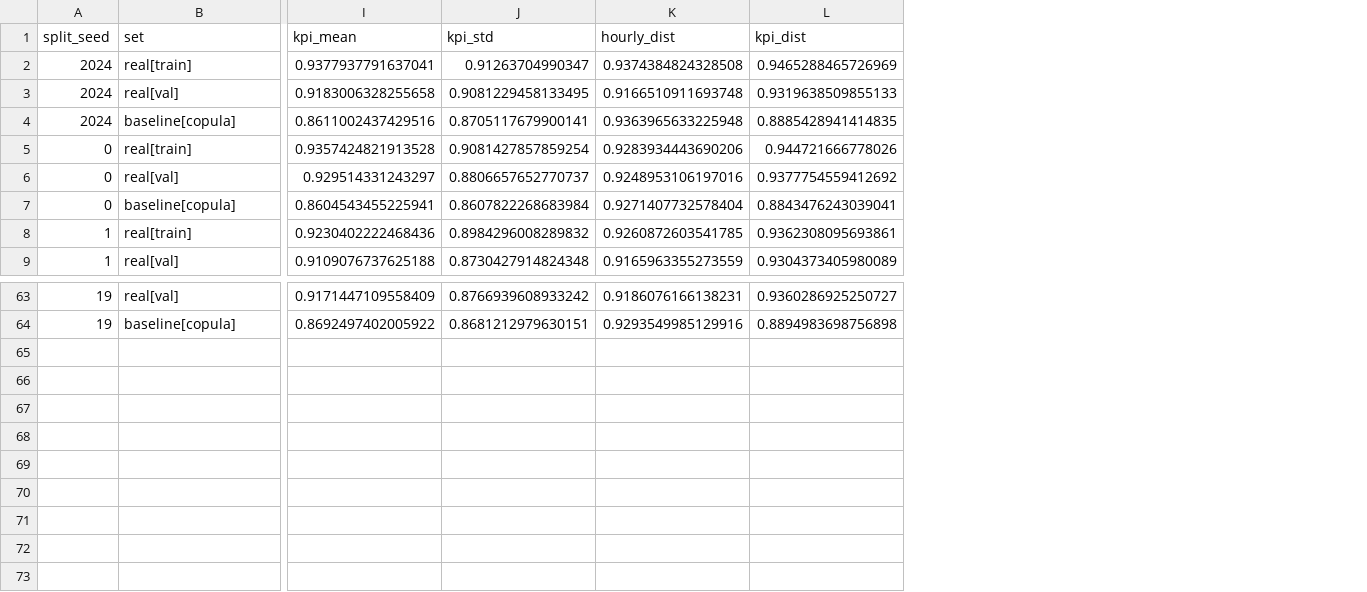
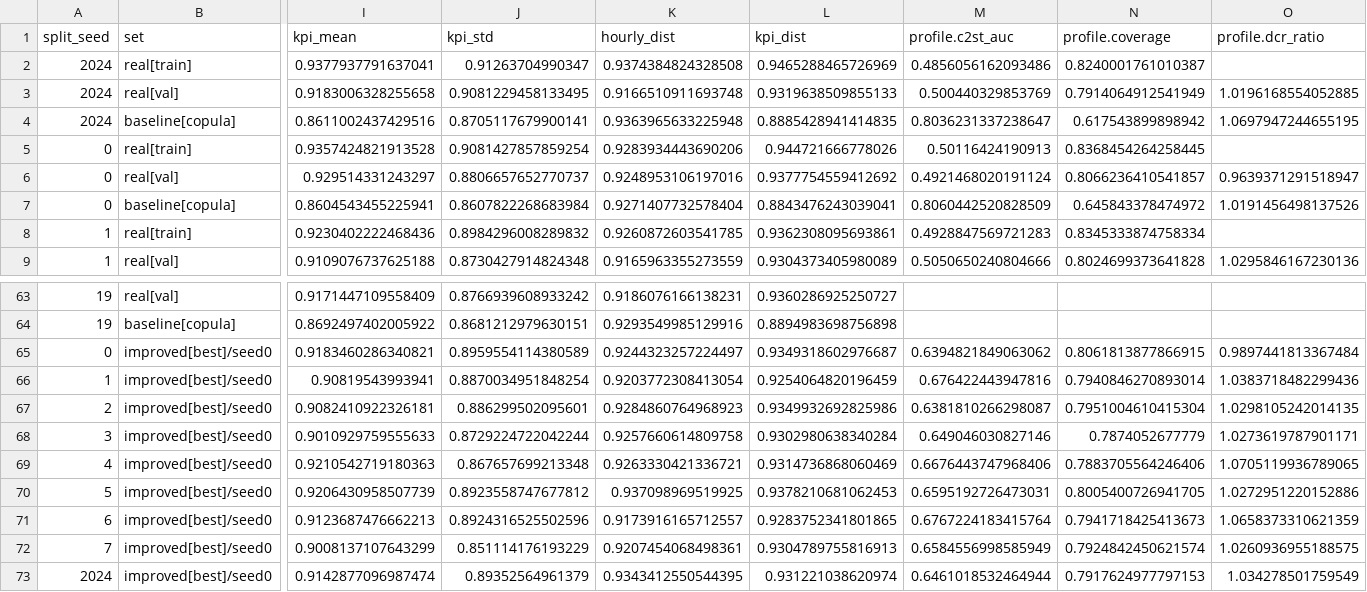
Before and after one commit to MahmoudAsadi97/Cgan_Research_2026, a CSV file: results/split_sensitivity.csv, drawn as a sheet; only a part is shown, gaps mark what is left out; rows hold the shown columns only; the diff names each change by its address in the sheet, - before the commit and + after, or states it on an @@ line.

Commit message:
Add improved trained on eight other household splits to the split tables

```diff
--- a/results/split_sensitivity.csv
+++ b/results/split_sensitivity.csv
+column M (profile.c2st_auc), rows 2-9: 0.4856056162093486 | 0.500440329853769 | 0.8036231337238647 | 0.50116424190913 | 0.4921468020191124 | 0.8060442520828509 | 0.4928847569721283 | 0.5050650240804666
+column N (profile.coverage), rows 2-9: 0.8240001761010387 | 0.7914064912541949 | 0.617543899898942 | 0.8368454264258445 | 0.8066236410541857 | 0.645843378474972 | 0.8345333874758334 | 0.8024699373641828
+column O (profile.dcr_ratio), rows 3-9: 1.0196168554052885 | 1.0697947244655195 |  | 0.9639371291518947 | 1.0191456498137526 |  | 1.0295846167230136
+row 65: 0 | improved[best]/seed0 | 0.9183460286340821 | 0.8959554114380589 | 0.9244323257224497 | 0.9349318602976687 | 0.6394821849063062 | 0.8061813877866915 | 0.9897441813367484
+row 66: 1 | improved[best]/seed0 | 0.90819543993941 | 0.8870034951848254 | 0.9203772308413054 | 0.9254064820196459 | 0.676422443947816 | 0.7940846270893014 | 1.0383718482299436
+row 67: 2 | improved[best]/seed0 | 0.9082410922326181 | 0.886299502095601 | 0.9284860764968923 | 0.9349932692825986 | 0.6381810266298087 | 0.7951004610415304 | 1.0298105242014135
+row 68: 3 | improved[best]/seed0 | 0.9010929759555633 | 0.8729224722042244 | 0.9257660614809758 | 0.9302980638340284 | 0.649046030827146 | 0.7874052677779 | 1.0273619787901171
+row 69: 4 | improved[best]/seed0 | 0.9210542719180363 | 0.867657699213348 | 0.9263330421336721 | 0.9314736868060469 | 0.6676443747968406 | 0.7883705564246406 | 1.0705119936789065
+row 70: 5 | improved[best]/seed0 | 0.9206430958507739 | 0.8923558747677812 | 0.937098969519925 | 0.9378210681062453 | 0.6595192726473031 | 0.8005400726941705 | 1.0272951220152886
+row 71: 6 | improved[best]/seed0 | 0.9123687476662213 | 0.8924316525502596 | 0.9173916165712557 | 0.9283752341801865 | 0.6767224183415764 | 0.7941718425413673 | 1.0658373310621359
+row 72: 7 | improved[best]/seed0 | 0.9008137107643299 | 0.851114176193229 | 0.9207454068498361 | 0.9304789755816913 | 0.6584556998585949 | 0.7924842450621574 | 1.0260936955188575
+row 73: 2024 | improved[best]/seed0 | 0.9142877096987474 | 0.89352564961379 | 0.9343412550544395 | 0.931221038620974 | 0.6461018532464944 | 0.7917624977797153 | 1.034278501759549
```
Also changed, not shown: 3 other files.
